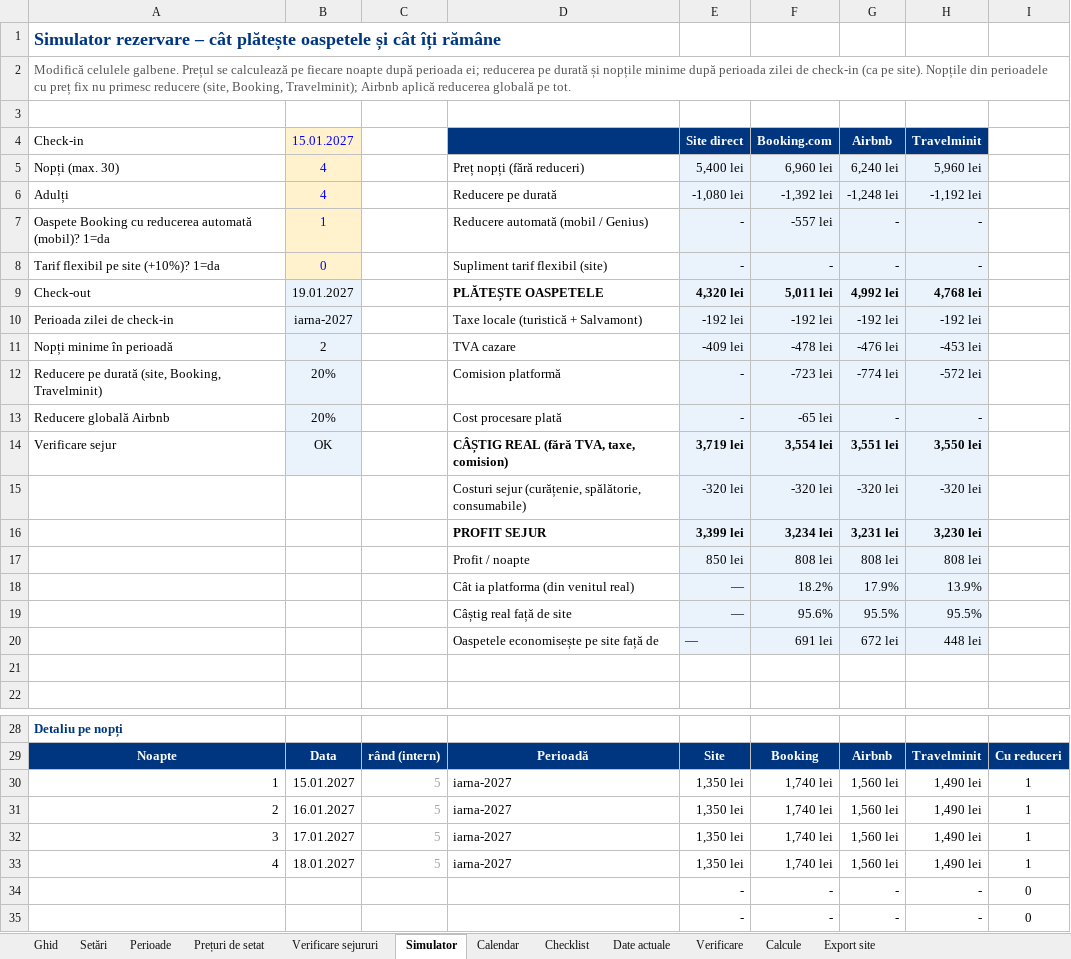
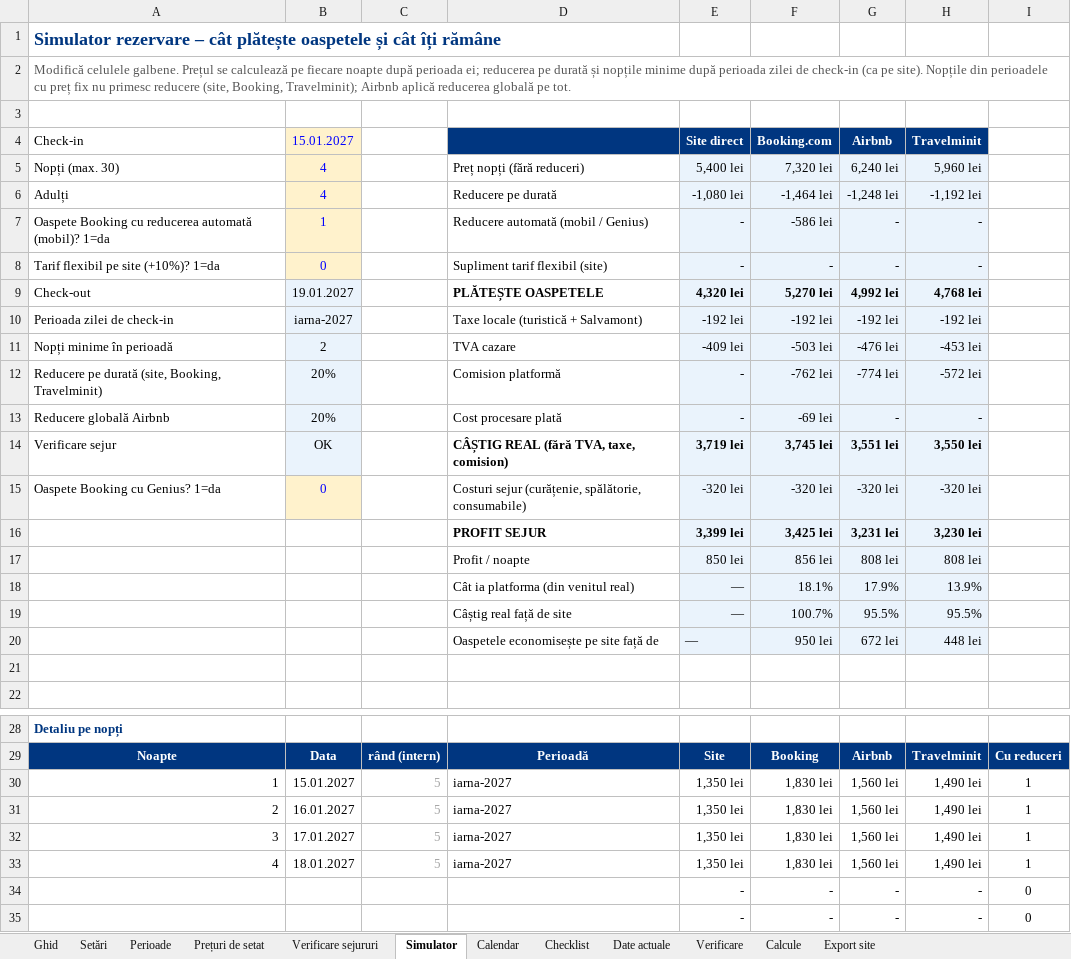
Before and after one commit to rezervari/Travel-Concept-Silver-Mountain, an Excel workbook: pricing/tarife.xlsx, sheet Simulator, drawn as a sheet; only a part is shown, gaps mark what is left out; values as stored, in another font and other column widths than the file's, no borders; the diff names each change by its address in the sheet, - before the commit and + after, or states it on an @@ line.

Commit message:
Genius Booking 10% (Excel prin generator, doar perioadele Standard) + lista Booking +5%; comparatia de pe site include Genius

```diff
--- a/pricing/tarife.xlsx (sheet Simulator)
+++ b/pricing/tarife.xlsx (sheet Simulator)
-F5: 6,960 lei
+F5: 7,320 lei
-F6: -1,392 lei
+F6: -1,464 lei
-F7: -557 lei
+F7: -586 lei
-F9: 5,011 lei
+F9: 5,270 lei
-F11: -478 lei
+F11: -503 lei
-F12: -723 lei
+F12: -762 lei
-F13: -65 lei
+F13: -69 lei
-F14: 3,554 lei
+F14: 3,745 lei
-A15: (empty)
+A15: Oaspete Booking cu Genius? 1=da
-B15: (empty)
+B15: 0
-B15 fill: none
+B15 fill: #FFF2CC
-F16: 3,234 lei
+F16: 3,425 lei
-F17: 808 lei
+F17: 856 lei
-F18: 18.2%
+F18: 18.1%
-F19: 95.6%
+F19: 100.7%
-F20: 691 lei
+F20: 950 lei
-F30:F33: 1,740 lei
+F30:F33: 1,830 lei
```
Also changed, not shown: sheet Calendar, sheet Calcule, sheet Prețuri de setat, sheet Date actuale, sheet Verificare sejururi, sheet Setări, 2 more sheets, formulas that keep their value, 6 other files.
